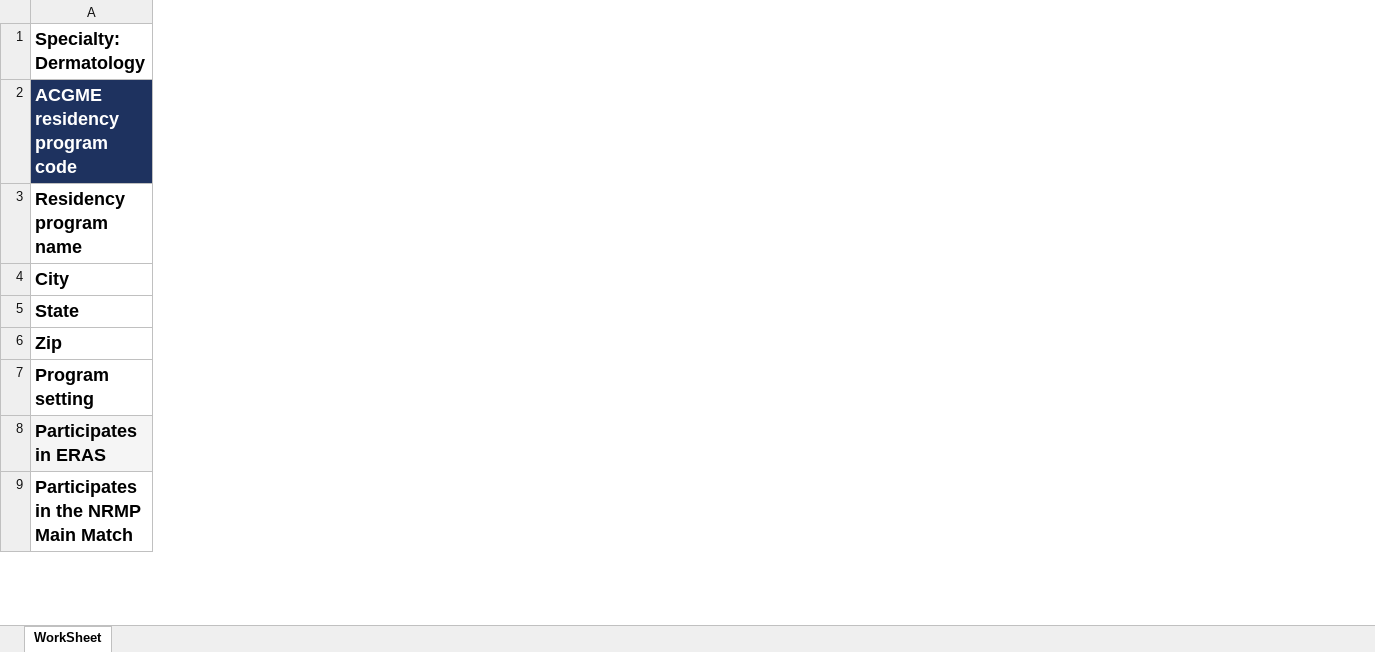
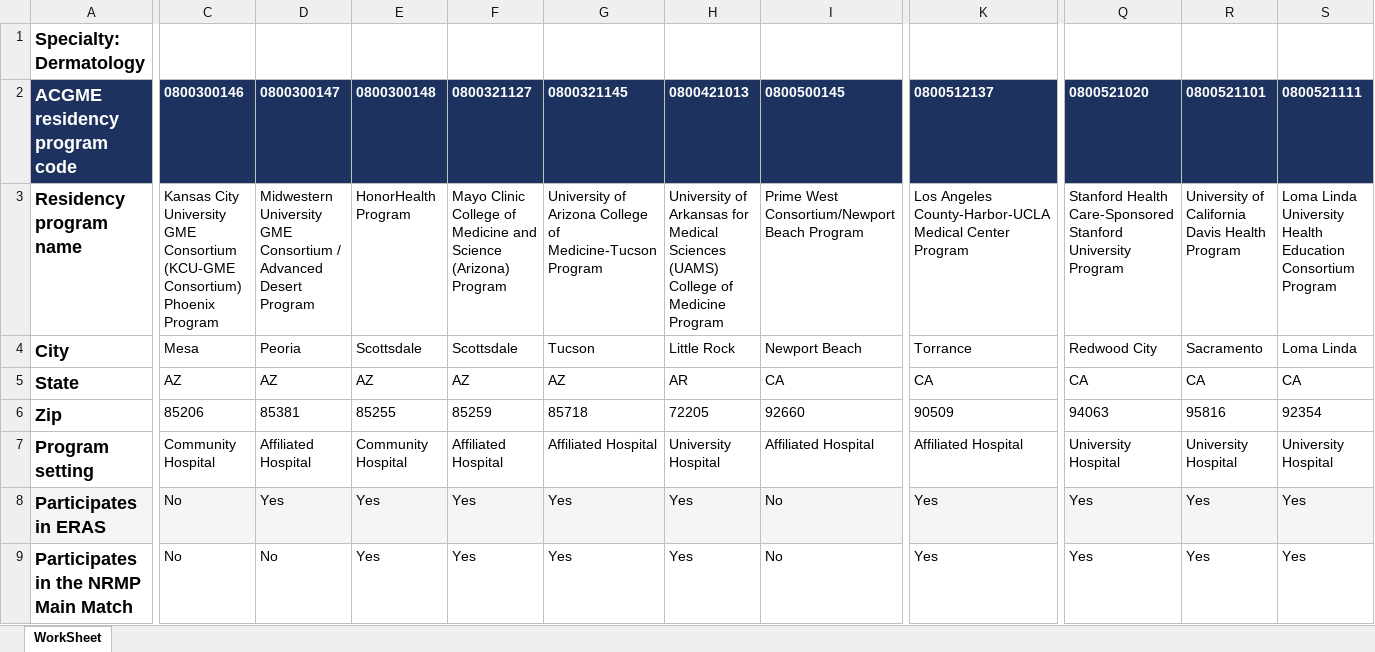
Before and after one commit to homebase3/nycdsa_final_project, an Excel workbook: data/AAMC/Dermatology.xlsx, sheet WorkSheet, drawn as a sheet; only a part is shown, gaps mark what is left out; values as stored, in another font and other column widths than the file's, no borders; the diff covers the shown part only; the diff names each change by its address in the sheet, - before the commit and + after, or states it on an @@ line.

Commit message:
Turns out initial data dumps were incomplete. Began rerunning.

```diff
--- a/data/AAMC/Dermatology.xlsx (sheet WorkSheet)
+++ b/data/AAMC/Dermatology.xlsx (sheet WorkSheet)
+column C, rows 2-9: 0800300146 | Kansas City University GME Consortium (KCU-GME Consortium) Phoenix Program | Mesa | AZ | 85206 | Community Hospital | No | No
+column D, rows 2-9: 0800300147 | Midwestern University GME Consortium / Advanced Desert Program | Peoria | AZ | 85381 | Affiliated Hospital | Yes | No
+column E, rows 2-9: 0800300148 | HonorHealth Program | Scottsdale | AZ | 85255 | Community Hospital | Yes | Yes
+column F, rows 2-9: 0800321127 | Mayo Clinic College of Medicine and Science (Arizona) Program | Scottsdale | AZ | 85259 | Affiliated Hospital | Yes | Yes
+column G, rows 2-9: 0800321145 | University of Arizona College of Medicine-Tucson Program | Tucson | AZ | 85718 | Affiliated Hospital | Yes | Yes
+column H, rows 2-9: 0800421013 | University of Arkansas for Medical Sciences (UAMS) College of Medicine Program | Little Rock | AR | 72205 | University Hospital | Yes | Yes
+column I, rows 2-9: 0800500145 | Prime West Consortium/Newport Beach Program | Newport Beach | CA | 92660 | Affiliated Hospital | No | No
+column K, rows 2-9: 0800512137 | Los Angeles County-Harbor-UCLA Medical Center Program | Torrance | CA | 90509 | Affiliated Hospital | Yes | Yes
+column Q, rows 2-9: 0800521020 | Stanford Health Care-Sponsored Stanford University Program | Redwood City | CA | 94063 | University Hospital | Yes | Yes
+column R, rows 2-9: 0800521101 | University of California Davis Health Program | Sacramento | CA | 95816 | University Hospital | Yes | Yes
+column S, rows 2-9: 0800521111 | Loma Linda University Health Education Consortium Program | Loma Linda | CA | 92354 | University Hospital | Yes | Yes
```
Also changed, not shown: 36 added columns elsewhere in this sheet, data/AAMC/Child Neurology.xlsx, 14 other files.
